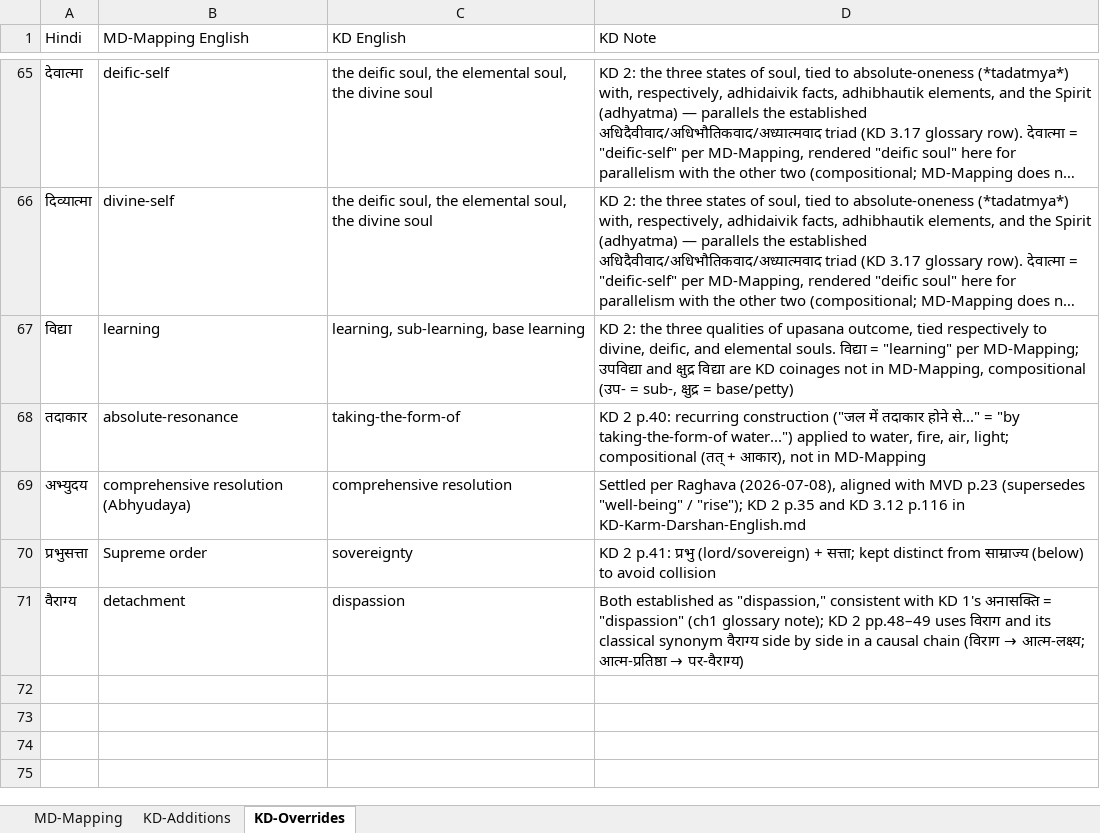
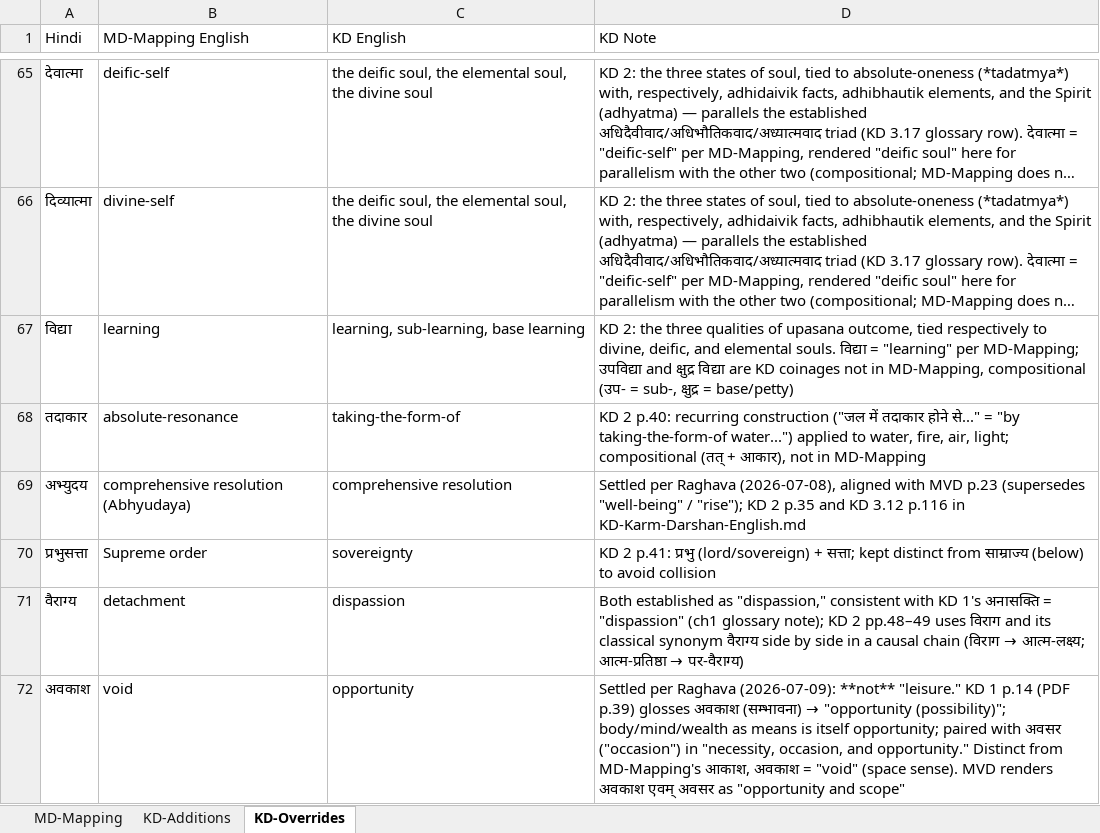
Before and after one commit to raghavamohan/AnalyticMadhyasthDarshan, an Excel workbook: References/Madhyasth-Darshan/KD-Karm-Darshan-English/KD-Translation-Glossary.xlsx, sheet KD-Overrides, drawn as a sheet; only a part is shown, gaps mark what is left out; long unchanged cells end in …; values as stored, in another font and other column widths than the file's, no borders; the diff names each change by its address in the sheet, - before the commit and + after, or states it on an @@ line.

```diff
--- a/References/Madhyasth-Darshan/KD-Karm-Darshan-English/KD-Translation-Glossary.xlsx (sheet KD-Overrides)
+++ b/References/Madhyasth-Darshan/KD-Karm-Darshan-English/KD-Translation-Glossary.xlsx (sheet KD-Overrides)
+row 72: अवकाश | void | opportunity | Settled per Raghava (2026-07-09): **not** "leisure." KD 1 p.14 (PDF p.39) glosses अवकाश (सम्भावना) → "opportunity (possibility)"; body/mind/wealth as means is itself opportunity; paired with अवसर ("occasion") in "necessity, occasion, and opportunity." Distinct from MD-Mapping's आकाश, अवकाश = "void" (space sense). MVD renders अवकाश एवम् अवसर as "opportunity and scope"
```
Also changed, not shown: sheet MD-Mapping, sheet KD-Additions, 7 other files.
